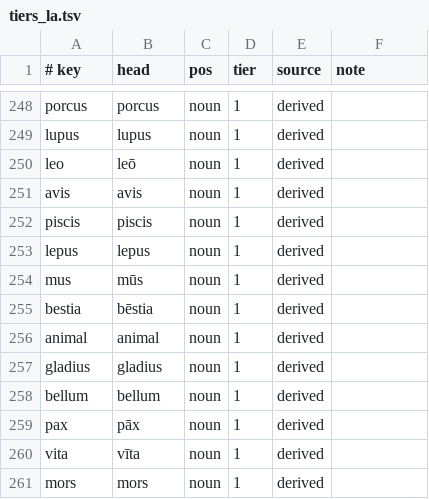
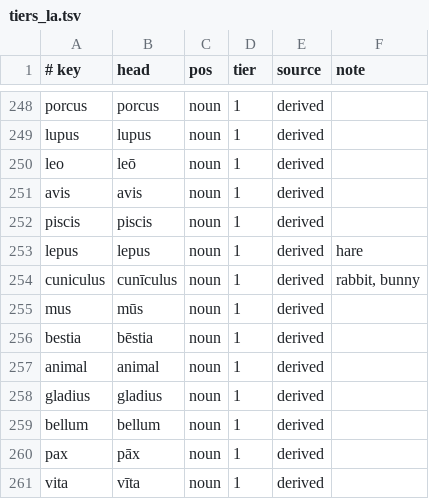
Before and after one commit to oldenKnight/vetusPoeta, a TSV file: data/curated/tiers_la.tsv, drawn as a sheet; only a part is shown, gaps mark what is left out; the shorter side is filled out with more unchanged rows.

```diff
--- a/data/curated/tiers_la.tsv
+++ b/data/curated/tiers_la.tsv
@@ -252,3 +252,4 @@ avis	avis	noun	1	derived
 piscis	piscis	noun	1	derived	
-lepus	lepus	noun	1	derived	
+lepus	lepus	noun	1	derived	hare
+cuniculus	cunīculus	noun	1	derived	rabbit, bunny
 mus	mūs	noun	1	derived	
```
Also changed, not shown: data/curated/periphrasis_la.tsv, 3 other files.
